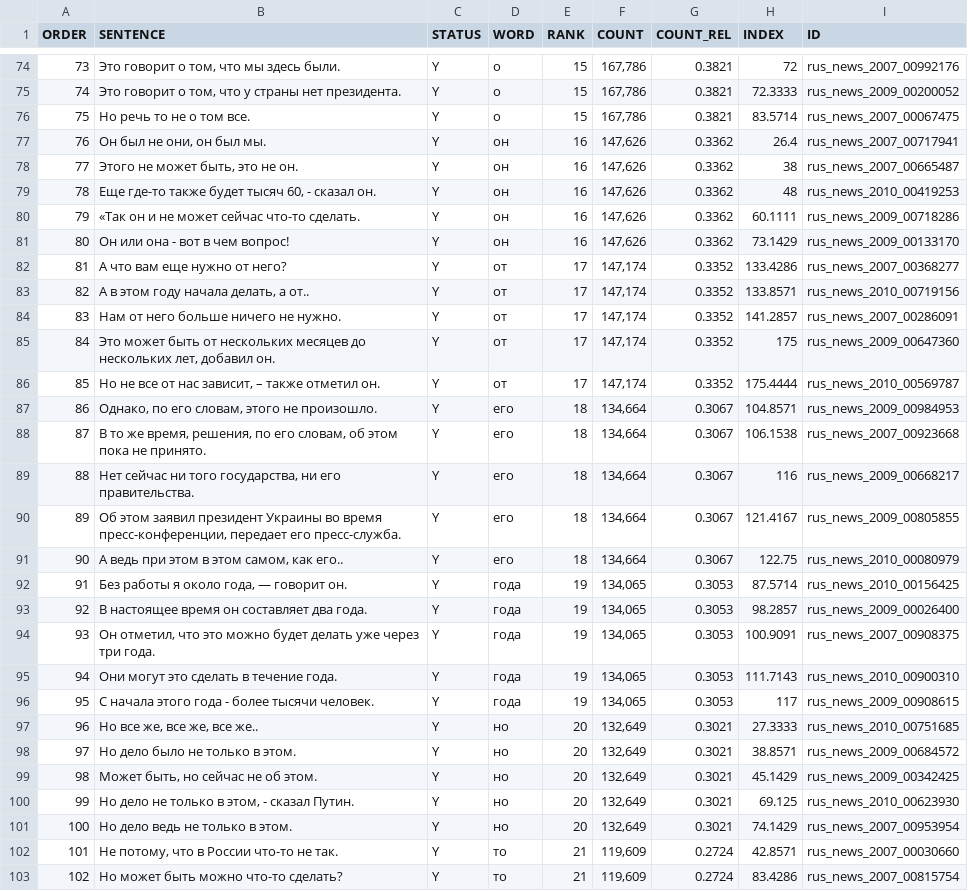
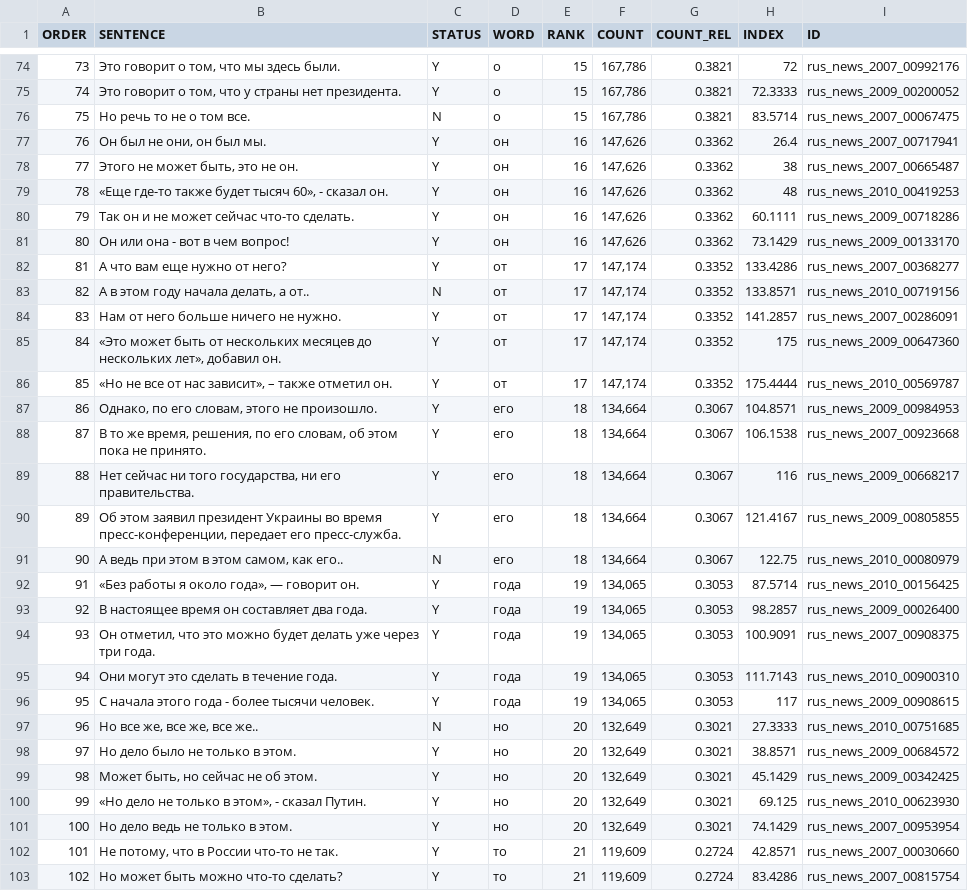
Before and after one commit to Zabaan/zabaan.github.io, a CSV file: data/rus/rus_news/rus_news_sentences_0200.csv, drawn as a sheet; only a part is shown, gaps mark what is left out; the diff covers the shown part only.

Commit message:
russian 0200 --- first 300 checked: data is quite clean

```diff
--- a/data/rus/rus_news/rus_news_sentences_0200.csv
+++ b/data/rus/rus_news/rus_news_sentences_0200.csv
@@ -75,13 +75,13 @@ ORDER	SENTENCE	STATUS	WORD	RANK	COUNT	COUNT_REL	INDEX	ID
 74	Это говорит о том, что у страны нет президента.	Y	о	15	  167,786	0.3821	72.3333	rus_news_2009_00200052
-75	Но речь то не о том все.	Y	о	15	  167,786	0.3821	83.5714	rus_news_2007_00067475
+75	Но речь то не о том все.	N	о	15	  167,786	0.3821	83.5714	rus_news_2007_00067475
 76	Он был не они, он был мы.	Y	он	16	  147,626	0.3362	26.4	rus_news_2007_00717941
 77	Этого не может быть, это не он.	Y	он	16	  147,626	0.3362	38	rus_news_2007_00665487
-78	Еще где-то также будет тысяч 60, - сказал он.	Y	он	16	  147,626	0.3362	48	rus_news_2010_00419253
-79	«Так он и не может сейчас что-то сделать.	Y	он	16	  147,626	0.3362	60.1111	rus_news_2009_00718286
+78	«Еще где-то также будет тысяч 60», - сказал он.	Y	он	16	  147,626	0.3362	48	rus_news_2010_00419253
+79	Так он и не может сейчас что-то сделать.	Y	он	16	  147,626	0.3362	60.1111	rus_news_2009_00718286
 80	Он или она - вот в чем вопрос!	Y	он	16	  147,626	0.3362	73.1429	rus_news_2009_00133170
 81	А что вам еще нужно от него?	Y	от	17	  147,174	0.3352	133.4286	rus_news_2007_00368277
-82	А в этом году начала делать, а от..	Y	от	17	  147,174	0.3352	133.8571	rus_news_2010_00719156
+82	А в этом году начала делать, а от..	N	от	17	  147,174	0.3352	133.8571	rus_news_2010_00719156
 83	Нам от него больше ничего не нужно.	Y	от	17	  147,174	0.3352	141.2857	rus_news_2007_00286091
-84	Это может быть от нескольких месяцев до нескольких лет, добавил он.	Y	от	17	  147,174	0.3352	175	rus_news_2009_00647360
-85	Но не все от нас зависит, – также отметил он.	Y	от	17	  147,174	0.3352	175.4444	rus_news_2010_00569787
+84	«Это может быть от нескольких месяцев до нескольких лет», добавил он.	Y	от	17	  147,174	0.3352	175	rus_news_2009_00647360
+85	«Но не все от нас зависит», – также отметил он.	Y	от	17	  147,174	0.3352	175.4444	rus_news_2010_00569787
 86	Однако, по его словам, этого не произошло.	Y	его	18	  134,664	0.3067	104.8571	rus_news_2009_00984953
@@ -90,4 +90,4 @@ ORDER	SENTENCE	STATUS	WORD	RANK	COUNT	COUNT_REL	INDEX	ID
 89	Об этом заявил президент Украины во время пресс-конференции, передает его пресс-служба.	Y	его	18	  134,664	0.3067	121.4167	rus_news_2009_00805855
-90	А ведь при этом в этом самом, как его..	Y	его	18	  134,664	0.3067	122.75	rus_news_2010_00080979
-91	Без работы я около года, — говорит он.	Y	года	19	  134,065	0.3053	87.5714	rus_news_2010_00156425
+90	А ведь при этом в этом самом, как его..	N	его	18	  134,664	0.3067	122.75	rus_news_2010_00080979
+91	«Без работы я около года», — говорит он.	Y	года	19	  134,065	0.3053	87.5714	rus_news_2010_00156425
 92	В настоящее время он составляет два года.	Y	года	19	  134,065	0.3053	98.2857	rus_news_2009_00026400
@@ -96,6 +96,6 @@ ORDER	SENTENCE	STATUS	WORD	RANK	COUNT	COUNT_REL	INDEX	ID
 95	С начала этого года - более тысячи человек.	Y	года	19	  134,065	0.3053	117	rus_news_2009_00908615
-96	Но все же, все же, все же..	Y	но	20	  132,649	0.3021	27.3333	rus_news_2010_00751685
+96	Но все же, все же, все же..	N	но	20	  132,649	0.3021	27.3333	rus_news_2010_00751685
 97	Но дело было не только в этом.	Y	но	20	  132,649	0.3021	38.8571	rus_news_2009_00684572
 98	Может быть, но сейчас не об этом.	Y	но	20	  132,649	0.3021	45.1429	rus_news_2009_00342425
-99	Но дело не только в этом, - сказал Путин.	Y	но	20	  132,649	0.3021	69.125	rus_news_2010_00623930
+99	«Но дело не только в этом», - сказал Путин.	Y	но	20	  132,649	0.3021	69.125	rus_news_2010_00623930
 100	Но дело ведь не только в этом.	Y	но	20	  132,649	0.3021	74.1429	rus_news_2007_00953954
```
Also changed, not shown: 140 edited cells elsewhere in this file.
